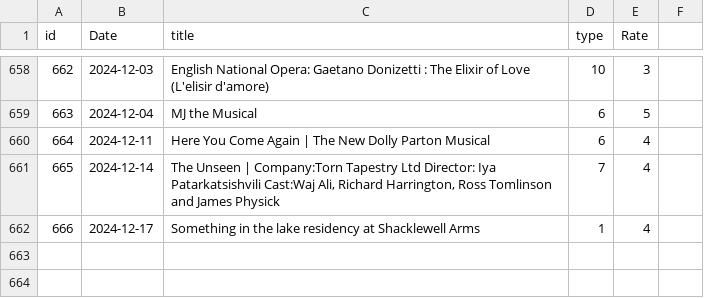
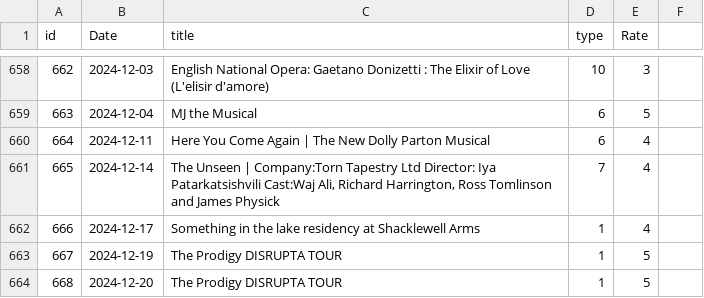
Before and after one commit to alexandroskilias/eventsDB, a CSV file: Tables/Events.csv, drawn as a sheet; only a part is shown, gaps mark what is left out; the diff names each change by its address in the sheet, - before the commit and + after, or states it on an @@ line.

Commit message:
Added prodigy gigs

```diff
--- a/Tables/Events.csv
+++ b/Tables/Events.csv
+row 663: 667 | 2024-12-19 | The Prodigy DISRUPTA TOUR | 1 | 5
+row 664: 668 | 2024-12-20 | The Prodigy DISRUPTA TOUR | 1 | 5
```
Also changed, not shown: Tables/Artists.csv, Tables/EventsArtistsVenues.csv.
